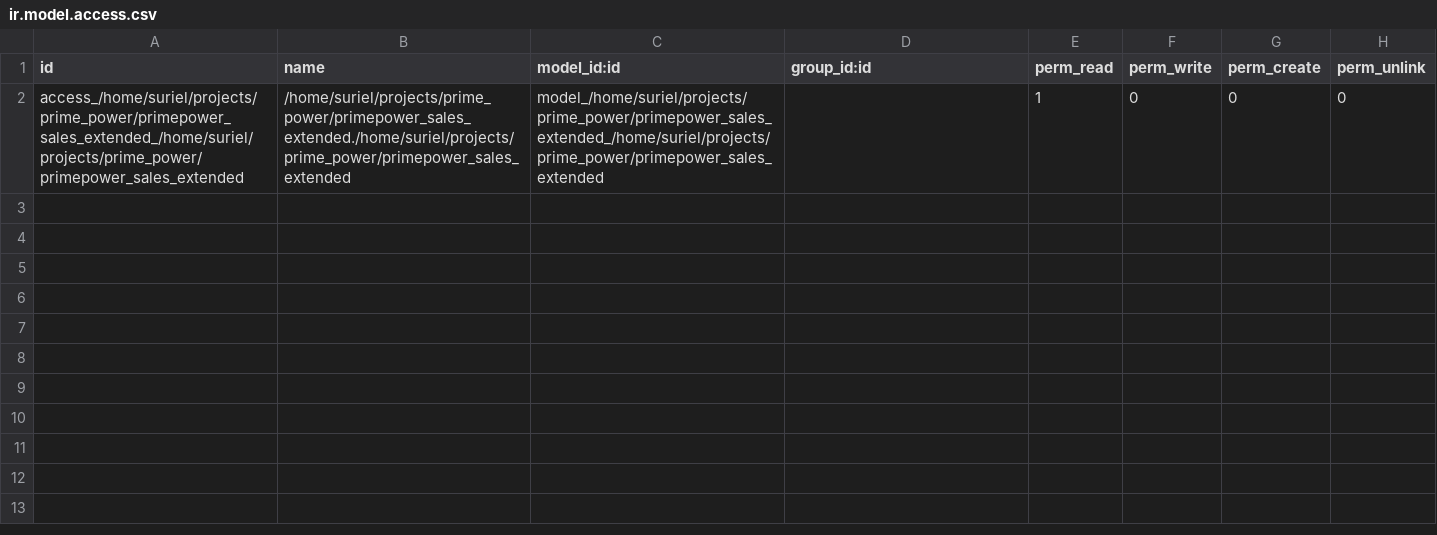
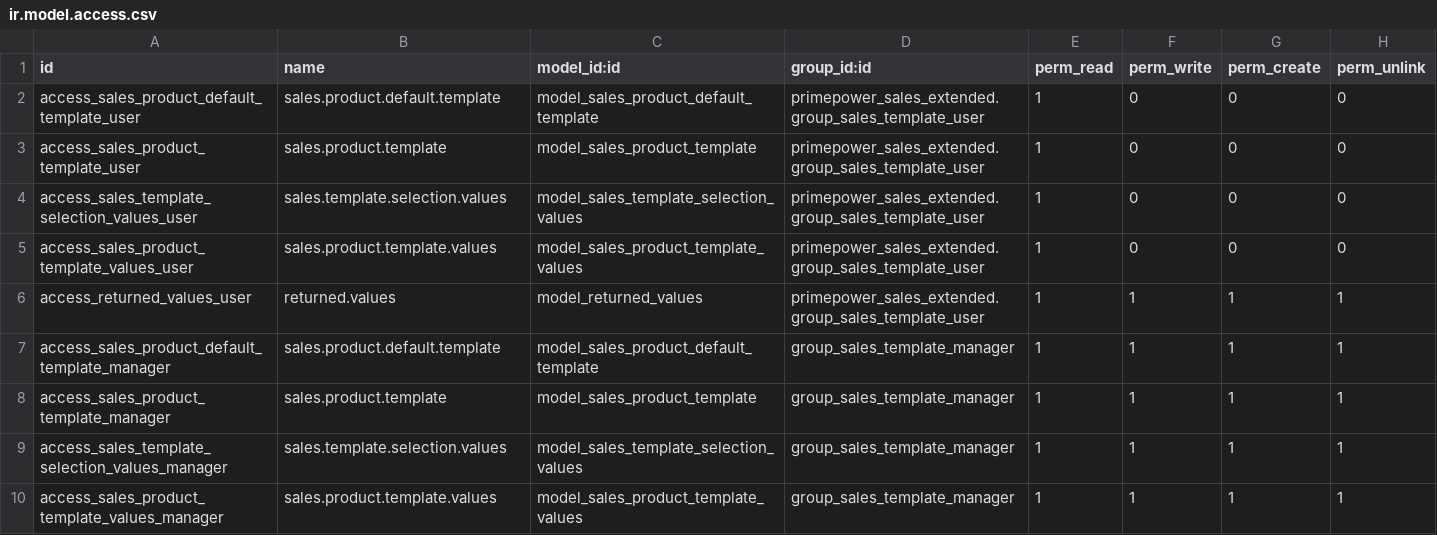
Before and after one commit to PrimePowerOmegaSAdeCV/PrimePower, a CSV file: primepower_sales_extended/security/ir.model.access.csv, drawn as a sheet.

```diff
--- a/primepower_sales_extended/security/ir.model.access.csv
+++ b/primepower_sales_extended/security/ir.model.access.csv
@@ -1,2 +1,10 @@
 id,name,model_id:id,group_id:id,perm_read,perm_write,perm_create,perm_unlink
-access_/home/suriel/projects/prime_power/primepower_sales_extended_/home/suriel/projects/prime_power/primepower_sales_extended,/home/suriel/projects/prime_power/primepower_sales_extended./home/suriel/projects/prime_power/primepower_sales_extended,model_/home/suriel/projects/prime_power/primepower_sales_extended_/home/suriel/projects/prime_power/primepower_sales_extended,,1,0,0,0
+access_sales_product_default_template_user,sales.product.default.template,model_sales_product_default_template,primepower_sales_extended.group_sales_template_user,1,0,0,0
+access_sales_product_template_user,sales.product.template,model_sales_product_template,primepower_sales_extended.group_sales_template_user,1,0,0,0
+access_sales_template_selection_values_user,sales.template.selection.values,model_sales_template_selection_values,primepower_sales_extended.group_sales_template_user,1,0,0,0
+access_sales_product_template_values_user,sales.product.template.values,model_sales_product_template_values,primepower_sales_extended.group_sales_template_user,1,0,0,0
+access_returned_values_user,returned.values,model_returned_values,primepower_sales_extended.group_sales_template_user,1,1,1,1
+access_sales_product_default_template_manager,sales.product.default.template,model_sales_product_default_template,group_sales_template_manager,1,1,1,1
+access_sales_product_template_manager,sales.product.template,model_sales_product_template,group_sales_template_manager,1,1,1,1
+access_sales_template_selection_values_manager,sales.template.selection.values,model_sales_template_selection_values,group_sales_template_manager,1,1,1,1
+access_sales_product_template_values_manager,sales.product.template.values,model_sales_product_template_values,group_sales_template_manager,1,1,1,1
```
Also changed, not shown: 10 other files.
